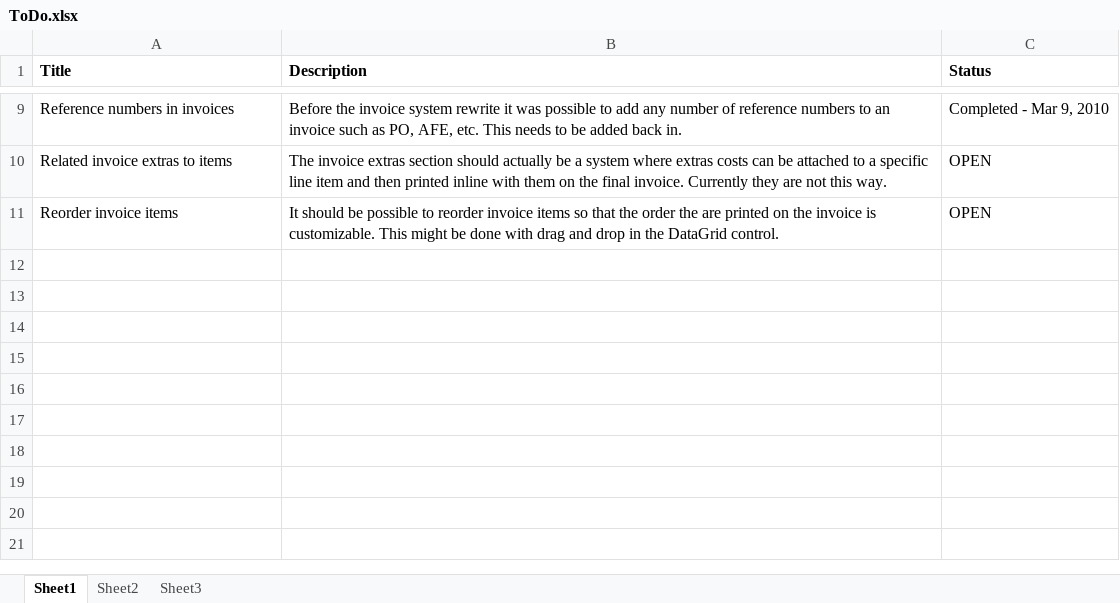
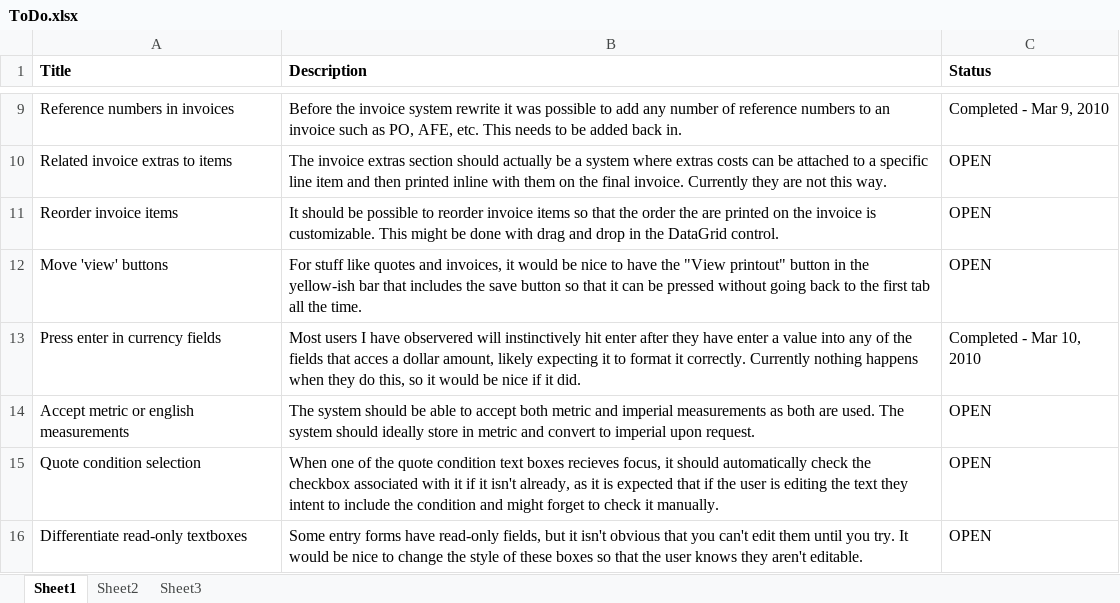
Before and after one commit to antrica-labs/heavy-haul-dispatch, an Excel workbook: Documents/ToDo.xlsx, sheet Sheet1, drawn as a sheet; only a part is shown, gaps mark what is left out; values as stored, in another font and other column widths than the file's, no borders; the diff names each change by its address in the sheet, - before the commit and + after, or states it on an @@ line.

Commit message:
Pressing enter in boxes that format as currency now formats the dollar amount nicely.

```diff
--- a/Documents/ToDo.xlsx (sheet Sheet1)
+++ b/Documents/ToDo.xlsx (sheet Sheet1)
+row 12: Move 'view' buttons | For stuff like quotes and invoices, it would be nice to have the "View printout" button in the yellow-ish bar that includes the save button so that it can be pressed without going back to the first tab all the time. | OPEN
+row 13: Press enter in currency fields | Most users I have observered will instinctively hit enter after they have enter a value into any of the fields that acces a dollar amount, likely expecting it to format it correctly. Currently nothing happens when they do this, so it would be nice if it did. | Completed - Mar 10, 2010
+row 14: Accept metric or english measurements | The system should be able to accept both metric and imperial measurements as both are used. The system should ideally store in metric and convert to imperial upon request. | OPEN
+row 15: Quote condition selection | When one of the quote condition text boxes recieves focus, it should automatically check the checkbox associated with it if it isn't already, as it is expected that if the user is editing the text they intent to include the condition and might forget to check it manually. | OPEN
+row 16: Differentiate read-only textboxes | Some entry forms have read-only fields, but it isn't obvious that you can't edit them until you try. It would be nice to change the style of these boxes so that the user knows they aren't editable. | OPEN
```
Also changed, not shown: 13 other files.
